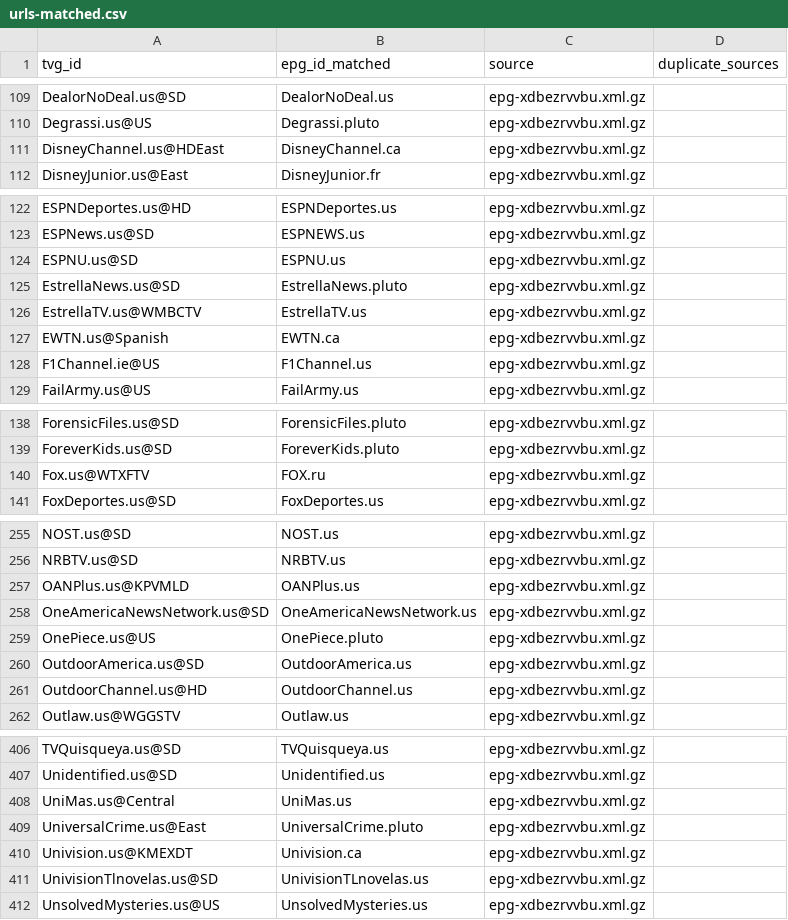
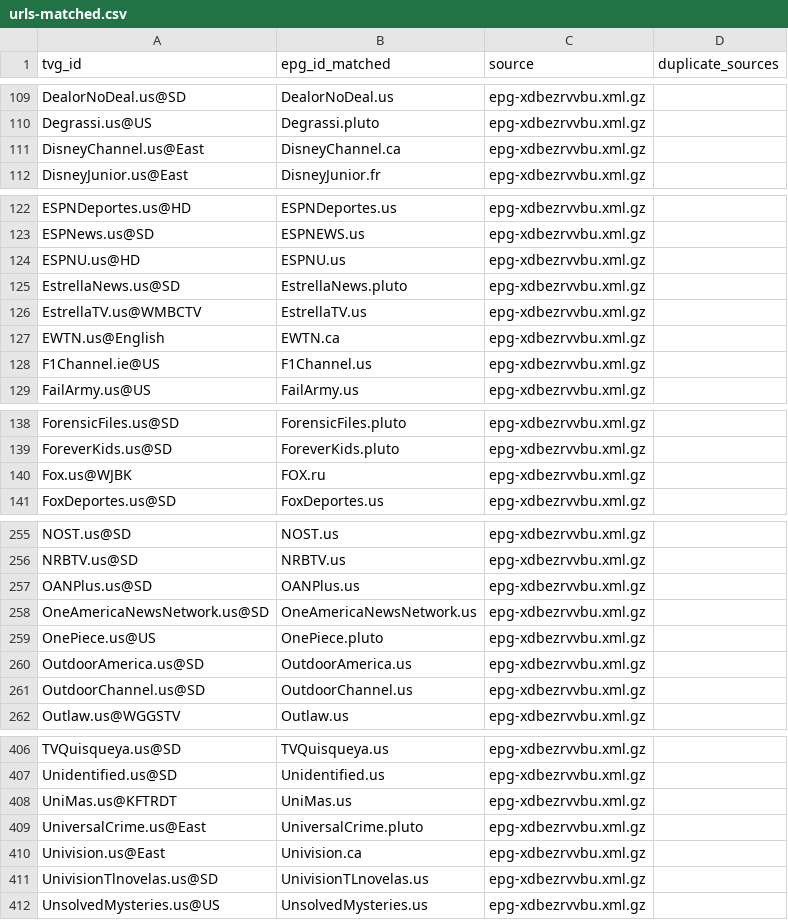
Before and after one commit to umarjamilpc/EPG-LIST-GEN, a CSV file: epgs/US/reports/urls-matched.csv, drawn as a sheet; only a part is shown, gaps mark what is left out; the diff covers the shown part only.

```diff
--- a/epgs/US/reports/urls-matched.csv
+++ b/epgs/US/reports/urls-matched.csv
@@ -110,3 +110,3 @@ DealorNoDeal.us@SD,DealorNoDeal.us,epg-xdbezrvvbu.xml.gz,
 Degrassi.us@US,Degrassi.pluto,epg-xdbezrvvbu.xml.gz,
-DisneyChannel.us@HDEast,DisneyChannel.ca,epg-xdbezrvvbu.xml.gz,
+DisneyChannel.us@East,DisneyChannel.ca,epg-xdbezrvvbu.xml.gz,
 DisneyJunior.us@East,DisneyJunior.fr,epg-xdbezrvvbu.xml.gz,
@@ -123,6 +123,6 @@ ESPNDeportes.us@HD,ESPNDeportes.us,epg-xdbezrvvbu.xml.gz,
 ESPNews.us@SD,ESPNEWS.us,epg-xdbezrvvbu.xml.gz,
-ESPNU.us@SD,ESPNU.us,epg-xdbezrvvbu.xml.gz,
+ESPNU.us@HD,ESPNU.us,epg-xdbezrvvbu.xml.gz,
 EstrellaNews.us@SD,EstrellaNews.pluto,epg-xdbezrvvbu.xml.gz,
 EstrellaTV.us@WMBCTV,EstrellaTV.us,epg-xdbezrvvbu.xml.gz,
-EWTN.us@Spanish,EWTN.ca,epg-xdbezrvvbu.xml.gz,
+EWTN.us@English,EWTN.ca,epg-xdbezrvvbu.xml.gz,
 F1Channel.ie@US,F1Channel.us,epg-xdbezrvvbu.xml.gz,
@@ -139,3 +139,3 @@ ForensicFiles.us@SD,ForensicFiles.pluto,epg-xdbezrvvbu.xml.gz,
 ForeverKids.us@SD,ForeverKids.pluto,epg-xdbezrvvbu.xml.gz,
-Fox.us@WTXFTV,FOX.ru,epg-xdbezrvvbu.xml.gz,
+Fox.us@WJBK,FOX.ru,epg-xdbezrvvbu.xml.gz,
 FoxDeportes.us@SD,FoxDeportes.us,epg-xdbezrvvbu.xml.gz,
@@ -256,3 +256,3 @@ NOST.us@SD,NOST.us,epg-xdbezrvvbu.xml.gz,
 NRBTV.us@SD,NRBTV.us,epg-xdbezrvvbu.xml.gz,
-OANPlus.us@KPVMLD,OANPlus.us,epg-xdbezrvvbu.xml.gz,
+OANPlus.us@SD,OANPlus.us,epg-xdbezrvvbu.xml.gz,
 OneAmericaNewsNetwork.us@SD,OneAmericaNewsNetwork.us,epg-xdbezrvvbu.xml.gz,
@@ -260,3 +260,3 @@ OnePiece.us@US,OnePiece.pluto,epg-xdbezrvvbu.xml.gz,
 OutdoorAmerica.us@SD,OutdoorAmerica.us,epg-xdbezrvvbu.xml.gz,
-OutdoorChannel.us@HD,OutdoorChannel.us,epg-xdbezrvvbu.xml.gz,
+OutdoorChannel.us@SD,OutdoorChannel.us,epg-xdbezrvvbu.xml.gz,
 Outlaw.us@WGGSTV,Outlaw.us,epg-xdbezrvvbu.xml.gz,
@@ -407,5 +407,5 @@ TVQuisqueya.us@SD,TVQuisqueya.us,epg-xdbezrvvbu.xml.gz,
 Unidentified.us@SD,Unidentified.us,epg-xdbezrvvbu.xml.gz,
-UniMas.us@Central,UniMas.us,epg-xdbezrvvbu.xml.gz,
+UniMas.us@KFTRDT,UniMas.us,epg-xdbezrvvbu.xml.gz,
 UniversalCrime.us@East,UniversalCrime.pluto,epg-xdbezrvvbu.xml.gz,
-Univision.us@KMEXDT,Univision.ca,epg-xdbezrvvbu.xml.gz,
+Univision.us@East,Univision.ca,epg-xdbezrvvbu.xml.gz,
 UnivisionTlnovelas.us@SD,UnivisionTLnovelas.us,epg-xdbezrvvbu.xml.gz,
```
Also changed, not shown: 8 edited cells elsewhere in this file, epgs/US/reports/grabber-matched.csv, epgs/US/reports/merge-matched.csv, 12 other files.
